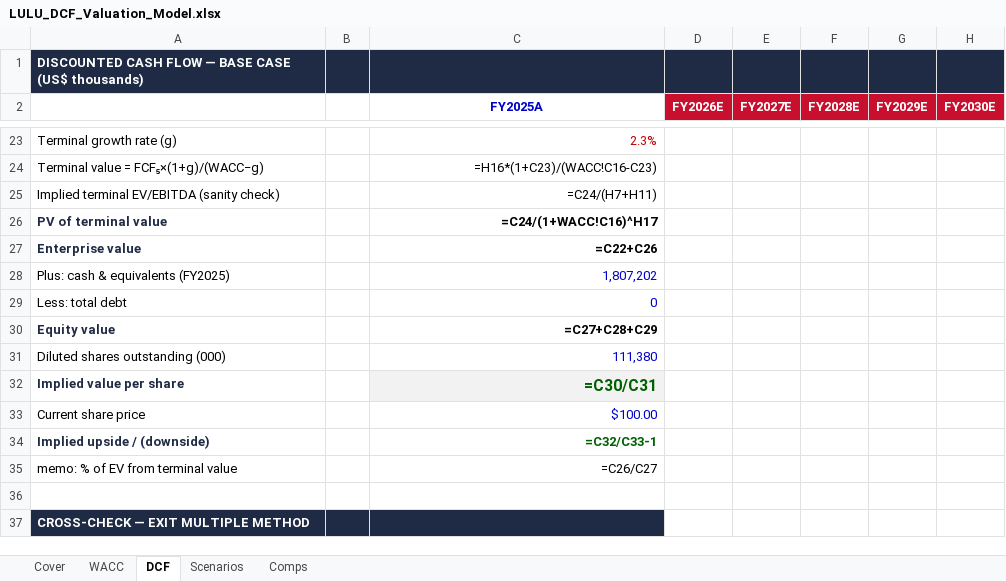
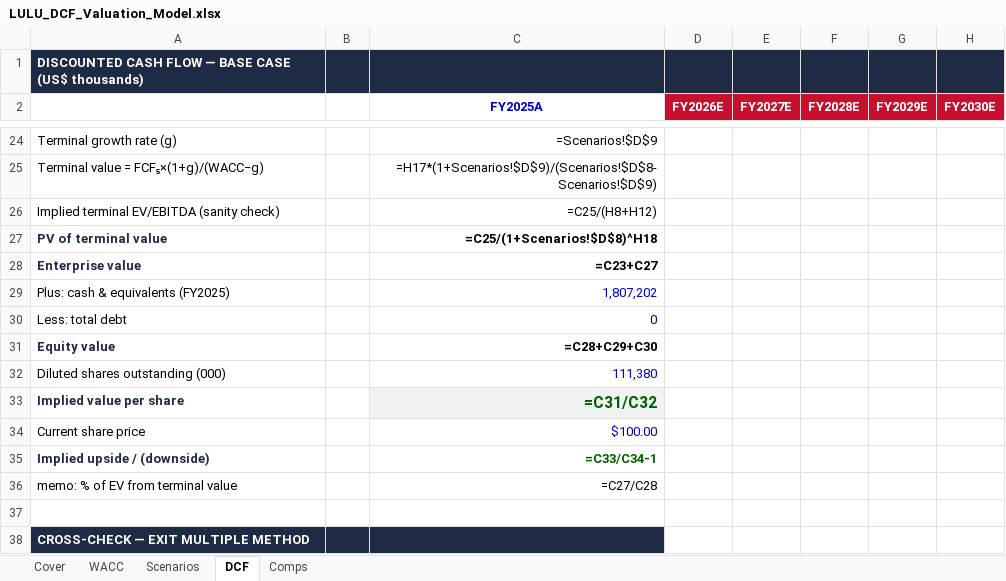
Before and after one commit to vengeanceaiUSC/RM, an Excel workbook: LULU/LULU_DCF_Valuation_Model.xlsx, sheet DCF, drawn as a sheet; only a part is shown, gaps mark what is left out; values as stored, in another font and other column widths than the file's, no borders; formulas without a stored value are shown as written; addresses are those after the commit; the diff covers the shown part only; the diff names each change by its address in the sheet, - before the commit and + after, or states it on an @@ line.

```diff
--- a/LULU/LULU_DCF_Valuation_Model.xlsx (sheet DCF)
+++ b/LULU/LULU_DCF_Valuation_Model.xlsx (sheet DCF)
@@ sheet tab order changed: Cover | WACC | Scenarios | DCF | Comps @@
-C24 (FY2025A): 2.3%
+C24 (FY2025A): =Scenarios!$D$9
-C24 text colour: #C00000
+C24 text colour: black
-C25 (FY2025A): =H16*(1+C23)/(WACC!C16-C23)
+C25 (FY2025A): =H17*(1+Scenarios!$D$9)/(Scenarios!$D$8-Scenarios!$D$9)
-C26 (FY2025A): =C24/(H7+H11)
+C26 (FY2025A): =C25/(H8+H12)
-C27 (FY2025A): =C24/(1+WACC!C16)^H17
+C27 (FY2025A): =C25/(1+Scenarios!$D$8)^H18
-C28 (FY2025A): =C22+C26
+C28 (FY2025A): =C23+C27
-C31 (FY2025A): =C27+C28+C29
+C31 (FY2025A): =C28+C29+C30
-C33 (FY2025A): =C30/C31
+C33 (FY2025A): =C31/C32
-C35 (FY2025A): =C32/C33-1
+C35 (FY2025A): =C33/C34-1
-C36 (FY2025A): =C26/C27
+C36 (FY2025A): =C27/C28
```
Also changed, not shown: 2 added rows, 1 removed row, 86 edited cells and cell formats elsewhere in this sheet, sheet Scenarios, 1 other file.
